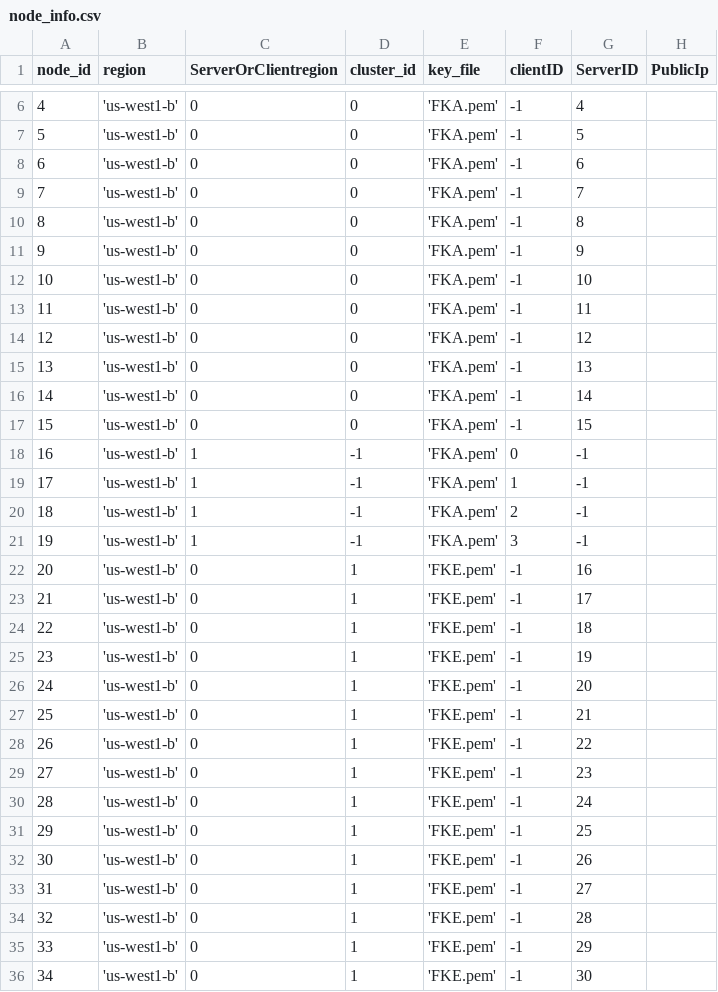
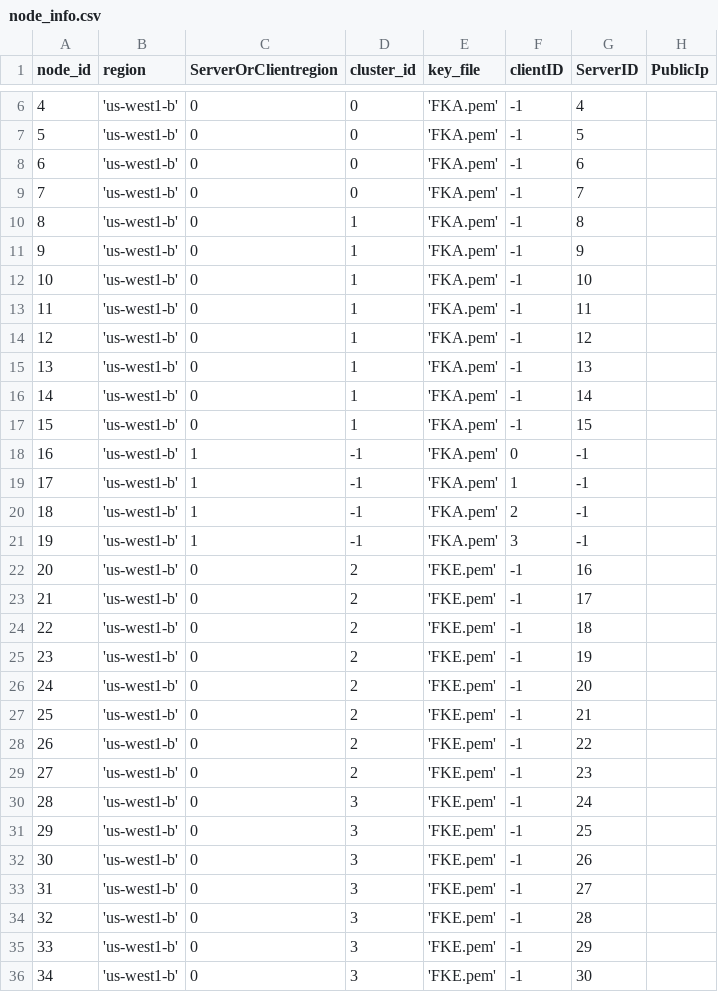
Before and after one commit to draznm/resDB, a CSV file: node_info.csv, drawn as a sheet; only a part is shown, gaps mark what is left out; the diff covers the shown part only.

Commit message:
fixes

```diff
--- a/node_info.csv
+++ b/node_info.csv
@@ -9,10 +9,10 @@ node_id,region,ServerOrClientregion,cluster_id,key_file,clientID,ServerID, Publi
 7, 'us-west1-b', 0, 0, 'FKA.pem', -1, 7,
-8, 'us-west1-b', 0, 0, 'FKA.pem', -1, 8,
-9, 'us-west1-b', 0, 0, 'FKA.pem', -1, 9,
-10, 'us-west1-b', 0, 0, 'FKA.pem', -1, 10,
-11, 'us-west1-b', 0, 0, 'FKA.pem', -1, 11,
-12, 'us-west1-b', 0, 0, 'FKA.pem', -1, 12,
-13, 'us-west1-b', 0, 0, 'FKA.pem', -1, 13,
-14, 'us-west1-b', 0, 0, 'FKA.pem', -1, 14,
-15, 'us-west1-b', 0, 0, 'FKA.pem', -1, 15,
+8, 'us-west1-b', 0, 1, 'FKA.pem', -1, 8,
+9, 'us-west1-b', 0, 1, 'FKA.pem', -1, 9,
+10, 'us-west1-b', 0, 1, 'FKA.pem', -1, 10,
+11, 'us-west1-b', 0, 1, 'FKA.pem', -1, 11,
+12, 'us-west1-b', 0, 1, 'FKA.pem', -1, 12,
+13, 'us-west1-b', 0, 1, 'FKA.pem', -1, 13,
+14, 'us-west1-b', 0, 1, 'FKA.pem', -1, 14,
+15, 'us-west1-b', 0, 1, 'FKA.pem', -1, 15,
 16, 'us-west1-b', 1, -1, 'FKA.pem', 0, -1,
@@ -21,16 +21,16 @@ node_id,region,ServerOrClientregion,cluster_id,key_file,clientID,ServerID, Publi
 19, 'us-west1-b', 1, -1, 'FKA.pem', 3, -1,
-20, 'us-west1-b', 0, 1, 'FKE.pem', -1, 16,
-21, 'us-west1-b', 0, 1, 'FKE.pem', -1, 17,
-22, 'us-west1-b', 0, 1, 'FKE.pem', -1, 18,
-23, 'us-west1-b', 0, 1, 'FKE.pem', -1, 19,
-24, 'us-west1-b', 0, 1, 'FKE.pem', -1, 20,
-25, 'us-west1-b', 0, 1, 'FKE.pem', -1, 21,
-26, 'us-west1-b', 0, 1, 'FKE.pem', -1, 22,
-27, 'us-west1-b', 0, 1, 'FKE.pem', -1, 23,
-28, 'us-west1-b', 0, 1, 'FKE.pem', -1, 24,
-29, 'us-west1-b', 0, 1, 'FKE.pem', -1, 25,
-30, 'us-west1-b', 0, 1, 'FKE.pem', -1, 26,
-31, 'us-west1-b', 0, 1, 'FKE.pem', -1, 27,
-32, 'us-west1-b', 0, 1, 'FKE.pem', -1, 28,
-33, 'us-west1-b', 0, 1, 'FKE.pem', -1, 29,
-34, 'us-west1-b', 0, 1, 'FKE.pem', -1, 30,
+20, 'us-west1-b', 0, 2, 'FKE.pem', -1, 16,
+21, 'us-west1-b', 0, 2, 'FKE.pem', -1, 17,
+22, 'us-west1-b', 0, 2, 'FKE.pem', -1, 18,
+23, 'us-west1-b', 0, 2, 'FKE.pem', -1, 19,
+24, 'us-west1-b', 0, 2, 'FKE.pem', -1, 20,
+25, 'us-west1-b', 0, 2, 'FKE.pem', -1, 21,
+26, 'us-west1-b', 0, 2, 'FKE.pem', -1, 22,
+27, 'us-west1-b', 0, 2, 'FKE.pem', -1, 23,
+28, 'us-west1-b', 0, 3, 'FKE.pem', -1, 24,
+29, 'us-west1-b', 0, 3, 'FKE.pem', -1, 25,
+30, 'us-west1-b', 0, 3, 'FKE.pem', -1, 26,
+31, 'us-west1-b', 0, 3, 'FKE.pem', -1, 27,
+32, 'us-west1-b', 0, 3, 'FKE.pem', -1, 28,
+33, 'us-west1-b', 0, 3, 'FKE.pem', -1, 29,
+34, 'us-west1-b', 0, 3, 'FKE.pem', -1, 30,
```
Also changed, not shown: 17 edited cells elsewhere in this file.
